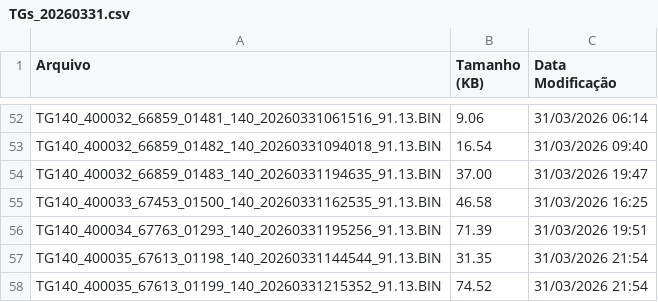
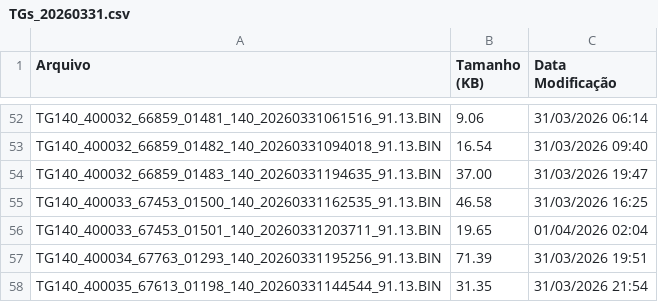
Before and after one commit to monitoramentov3lan/primor, a CSV file: docs/TGs_20260331.csv, drawn as a sheet; only a part is shown, gaps mark what is left out; the shorter side is filled out with more unchanged rows.

Commit message:
Atualização automática: TGs_20260331.csv

```diff
--- a/docs/TGs_20260331.csv
+++ b/docs/TGs_20260331.csv
@@ -55,2 +55,3 @@ TG140_400032_66859_01483_140_20260331194635_91.13.BIN,37.00,31/03/2026 19:47
 TG140_400033_67453_01500_140_20260331162535_91.13.BIN,46.58,31/03/2026 16:25
+TG140_400033_67453_01501_140_20260331203711_91.13.BIN,19.65,01/04/2026 02:04
 TG140_400034_67763_01293_140_20260331195256_91.13.BIN,71.39,31/03/2026 19:51
```
